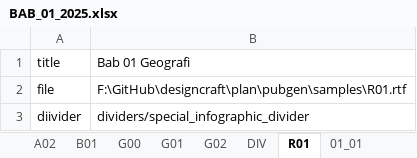
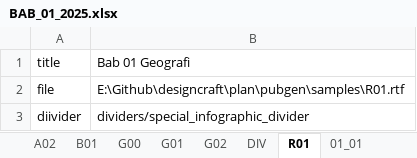
Before and after one commit to diorz38/designcraft, an Excel workbook: plan/pubgen/samples/BAB_01_2025.xlsx, sheet R01, drawn as a sheet; values as stored, in another font and other column widths than the file's, no borders; the diff names each change by its address in the sheet, - before the commit and + after, or states it on an @@ line.

Commit message:
update sample files and templates
Refreshes the authored BAB_01 workbook and the three designcraft templates re-saved by the current build.

```diff
--- a/plan/pubgen/samples/BAB_01_2025.xlsx (sheet R01)
+++ b/plan/pubgen/samples/BAB_01_2025.xlsx (sheet R01)
-B2: F:\GitHub\designcraft\plan\pubgen\samples\R01.rtf
+B2: E:\Github\designcraft\plan\pubgen\samples\R01.rtf
```
Also changed, not shown: sheet B01, sheet COVER, sheet G01, sheet G02, sheet A02, sheet G00, 1 more sheet, 3 other files.
